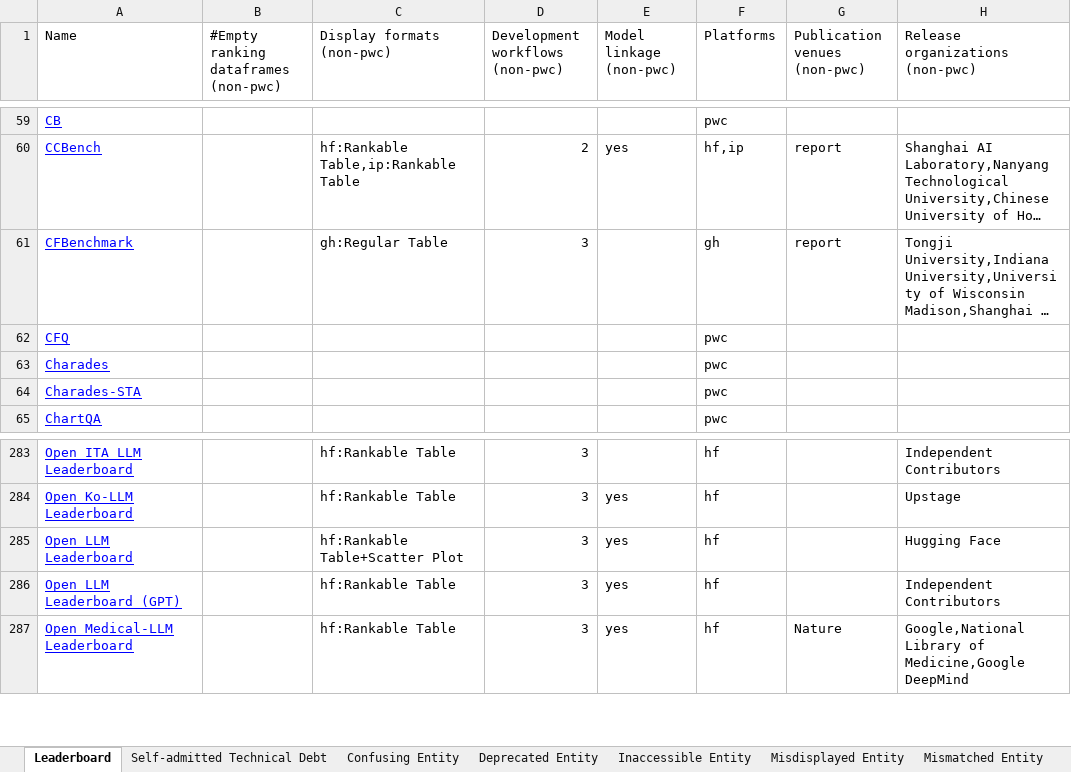
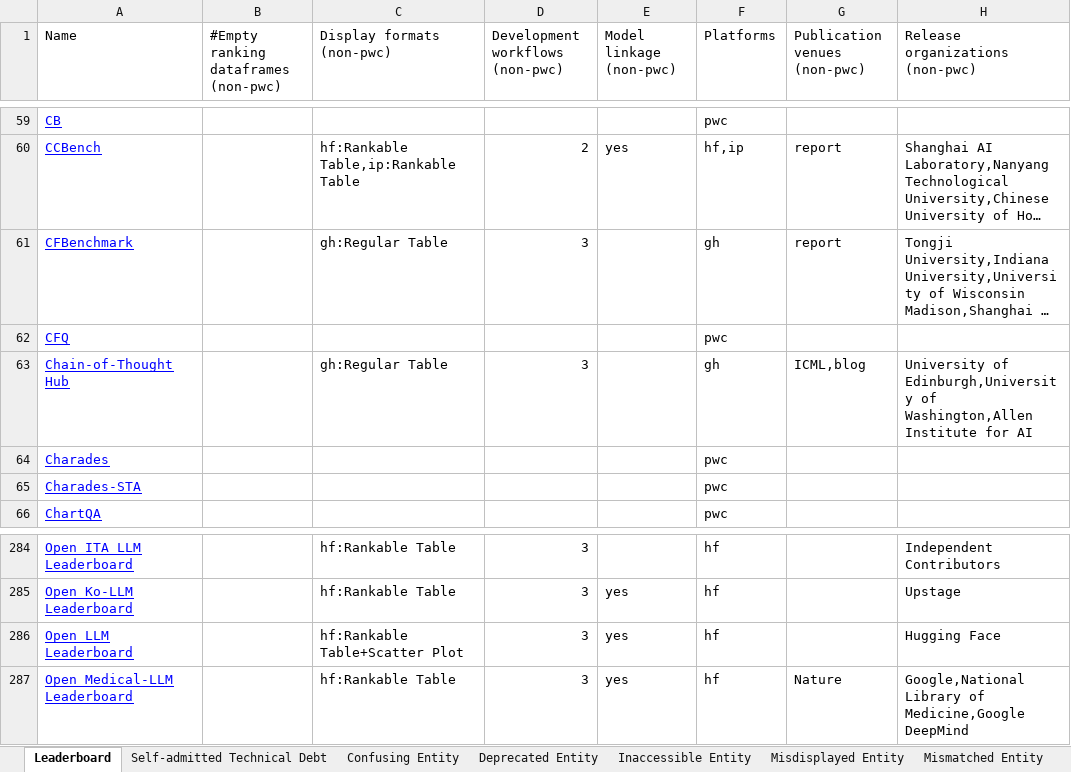
Before and after one commit to zhimin-z/Foundation-Model-Leaderboard-Survey, an Excel workbook: meta/Foundation Model Leaderboards.xlsx, sheet Leaderboard, drawn as a sheet; only a part is shown, gaps mark what is left out; long unchanged cells end in …; values as stored, in another font and other column widths than the file's, no borders; charts and pictures not drawn; removed rows and columns are numbered as before the commit, all else as after; the diff names each change by its address in the sheet, - before the commit and + after, or states it on an @@ line.

```diff
--- a/meta/Foundation Model Leaderboards.xlsx (sheet Leaderboard)
+++ b/meta/Foundation Model Leaderboards.xlsx (sheet Leaderboard)
+row 63: Chain-of-Thought Hub |  | gh:Regular Table | 3 |  | gh | ICML,blog | University of Edinburgh,University of Washington,Allen Institute for AI
-row 286: Open LLM Leaderboard (GPT) |  | hf:Rankable Table | 3 | yes | hf |  | Independent Contributors
```
Also changed, not shown: sheet Unresponsive Entity, 4 other files.
